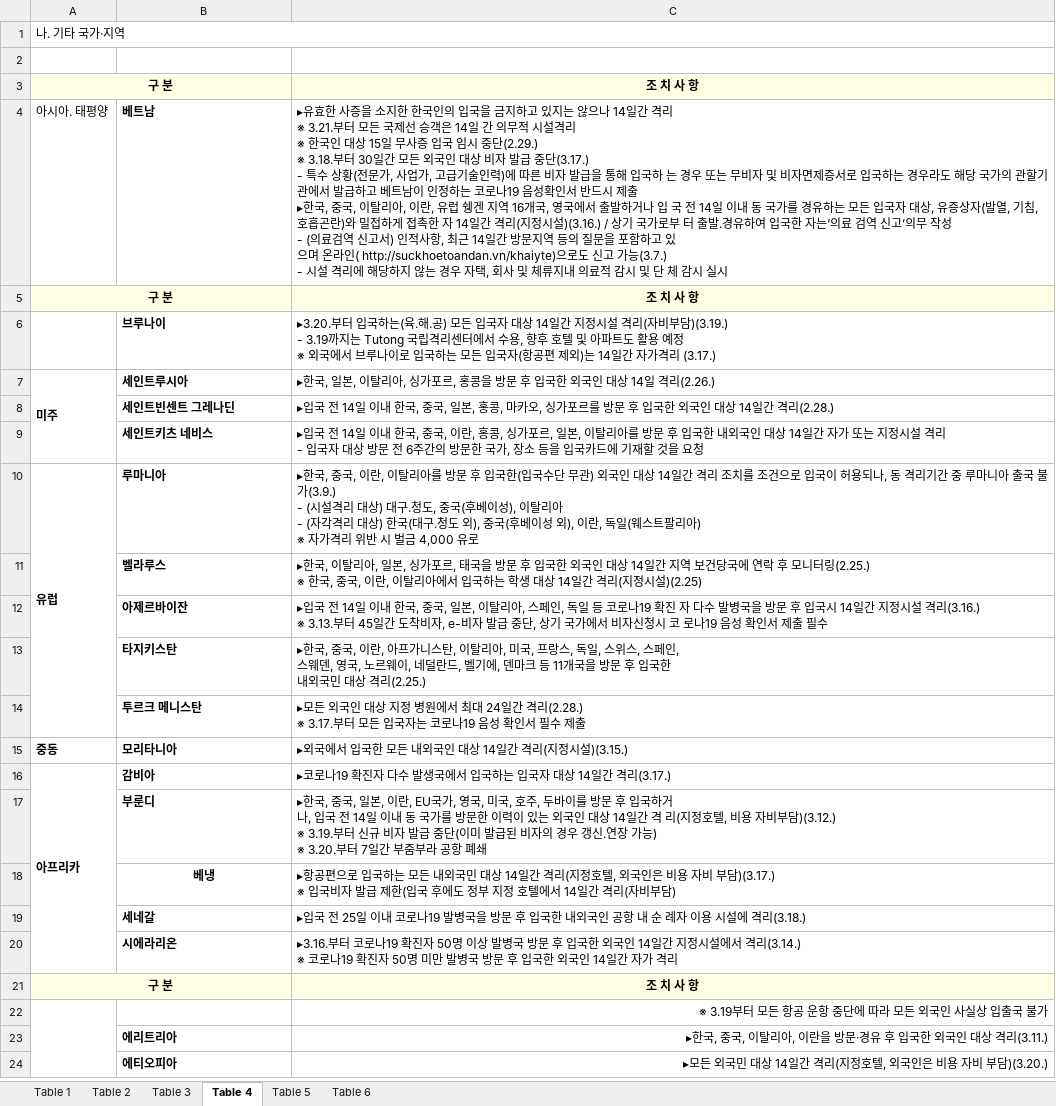
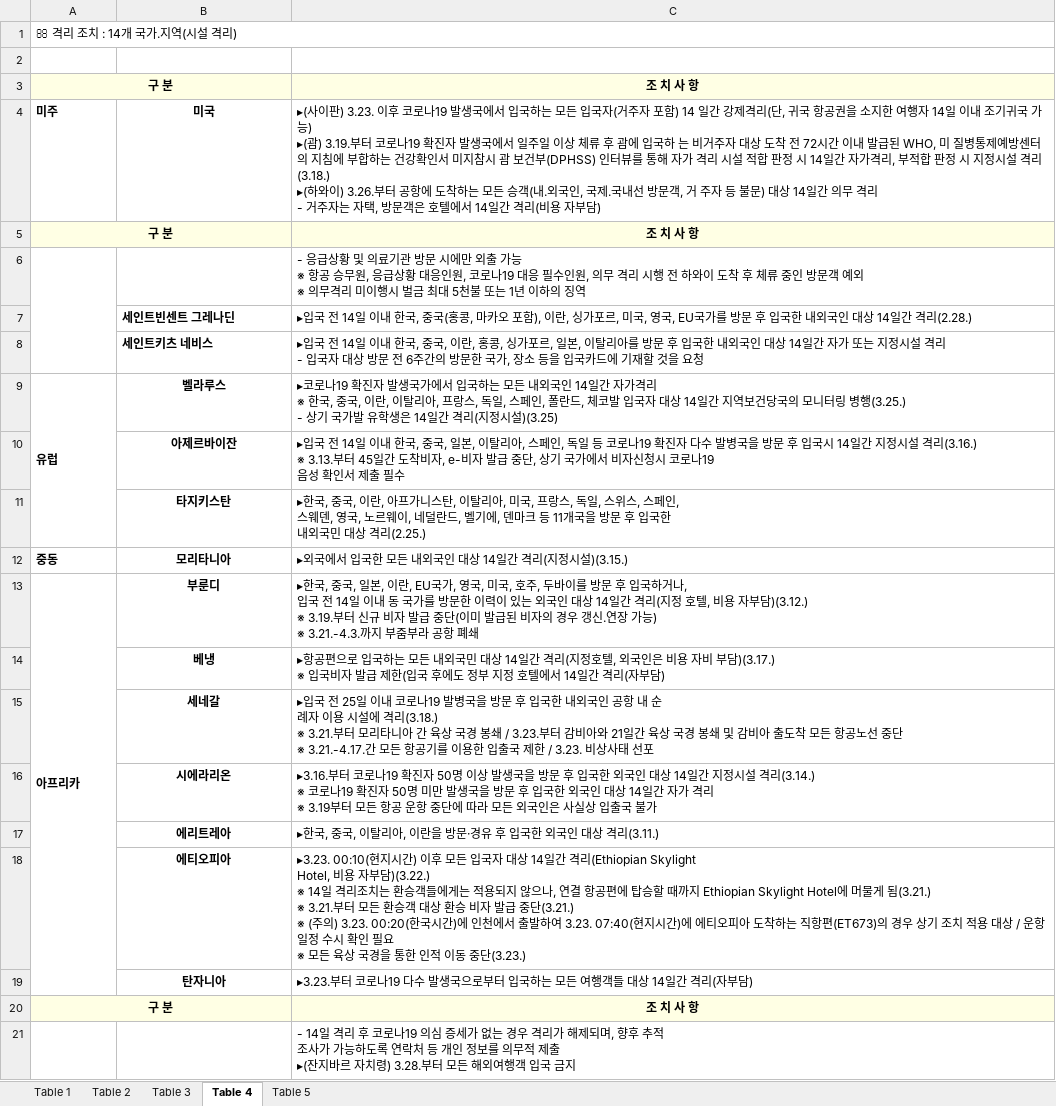
Before and after one commit to forbid403/coronascan, an Excel workbook: working/test.xlsx, sheet Table 4, drawn as a sheet; values as stored, in another font and other column widths than the file's, no borders; charts and pictures not drawn; removed rows and columns are numbered as before the commit, all else as after; ↵ is a line break in a cell; the diff names each change by its address in the sheet, - before the commit and + after, or states it on an @@ line.

```diff
--- a/working/test.xlsx (sheet Table 4)
+++ b/working/test.xlsx (sheet Table 4)
-sheet tab: Table 6
-A1: 나. 기타 국가‧지역
+A1:  격리 조치 : 14개 국가․지역(시설 격리)
-row 4: 아시아․ 태평양 | 베트남 | ▸유효한 사증을 소지한 한국인의 입국을 금지하고 있지는 않으나 14일간 격리 ↵ ※ 3.21.부터 모든 국제선 승객은 14일 간 의무적 시설격리 ↵ ※ 한국인 대상 15일 무사증 입국 임시 중단(2.29.) ↵ ※ 3.18.부터 30일간 모든 외국인 대상 비자 발급 중단(3.17.) ↵ - 특수 상황(전문가, 사업가, 고급기술인력)에 따른 비자 발급을 통해 입국하 는 경우 또는 무비자 및 비자면제증서로 입국하는 경우라도 해당 국가의 관할기관에서 발급하고 베트남이 인정하는 코로나19 음성확인서 반드시 제출 ↵ ▸한국, 중국, 이탈리아, 이란, 유럽 쉥겐 지역 16개국, 영국에서 출발하거나 입 국 전 14일 이내 동 국가를 경유하는 모든 입국자 대상, 유증상자(발열, 기침, 호흡곤란)와 밀접하게 접촉한 자 14일간 격리(지정시설)(3.16.) / 상기 국가로부 터 출발․경유하여 입국한 자는‘의료 검역 신고’의무 작성 ↵ - (의료검역 신고서) 인적사항, 최근 14일간 방문지역 등의 질문을 포함하고 있 ↵ 으며 온라인( http://suckhoetoandan.vn/khaiyte)으로도 신고 가능(3.7.) ↵ - 시설 격리에 해당하지 않는 경우 자택, 회사 및 체류지내 의료적 감시 및 단 체 감시 실시
+row 4: 미주 | 미국 | ▸(사이판) 3.23. 이후 코로나19 발생국에서 입국하는 모든 입국자(거주자 포함) 14 일간 강제격리(단, 귀국 항공권을 소지한 여행자 14일 이내 조기귀국 가능) ↵ ▸(괌) 3.19.부터 코로나19 확진자 발생국에서 일주일 이상 체류 후 괌에 입국하 는 비거주자 대상 도착 전 72시간 이내 발급된 WHO, 미 질병통제예방센터의 지침에 부합하는 건강확인서 미지참시 괌 보건부(DPHSS) 인터뷰를 통해 자가 격리 시설 적합 판정 시 14일간 자가격리, 부적합 판정 시 지정시설 격리 (3.18.) ↵ ▸(하와이) 3.26.부터 공항에 도착하는 모든 승객(내․외국인, 국제․국내선 방문객, 거 주자 등 불문) 대상 14일간 의무 격리 ↵ - 거주자는 자택, 방문객은 호텔에서 14일간 격리(비용 자부담)
-row 6:  | 브루나이 | ▸3.20.부터 입국하는(육․해․공) 모든 입국자 대상 14일간 지정시설 격리(자비부담)(3.19.) ↵ - 3.19까지는 Tutong 국립격리센터에서 수용, 향후 호텔 및 아파트도 활용 예정 ↵ ※ 외국에서 브루나이로 입국하는 모든 입국자(항공편 제외)는 14일간 자가격리 (3.17.)
-row 7: 미주 | 세인트루시아 | ▸한국, 일본, 이탈리아, 싱가포르, 홍콩을 방문 후 입국한 외국인 대상 14일 격리(2.26.)
+row 6:  |  | - 응급상황 및 의료기관 방문 시에만 외출 가능 ↵ ※ 항공 승무원, 응급상황 대응인원, 코로나19 대응 필수인원, 의무 격리 시행 전 하와이 도착 후 체류 중인 방문객 예외 ↵ ※ 의무격리 미이행시 벌금 최대 5천불 또는 1년 이하의 징역
-C7: …국, 중국, 일본, 홍콩, 마카오, 싱가포르를 방문 후 입국한 외국인…
+C7: …국, 중국(홍콩, 마카오 포함), 이란, 싱가포르, 미국, 영국, EU국가를 방문 후 입국한 내외국인…
-B9: 루마니아
+B9: 벨라루스
-B9 alignment: left
+B9 alignment: center
-C9: ▸한국, 중국, 이란, 이탈리아를 방문 후 입국한(입국수단 무관) 외국인 대상 14일간 격리 조치를 조건으로 입국이 허용되나, 동 격리기간 중 루마니아 출국 불가(3.9.) ↵ - (시설격리 대상) 대구․청도, 중국(후베이성), 이탈리아 ↵ - (자각격리 대상) 한국(대구․청도 외), 중국(후베이성 외), 이란, 독일(웨스트팔리아) ↵ ※ 자가격리 위반 시 벌금 4,000 유로
+C9: ▸코로나19 확진자 발생국가에서 입국하는 모든 내외국인 14일간 자가격리 ↵ ※ 한국, 중국, 이란, 이탈리아, 프랑스, 독일, 스페인, 폴란드, 체코발 입국자 대상 14일간 지역보건당국의 모니터링 병행(3.25.) ↵ - 상기 국가발 유학생은 14일간 격리(지정시설)(3.25)
-row 11:  | 벨라루스 | ▸한국, 이탈리아, 일본, 싱가포르, 태국을 방문 후 입국한 외국인 대상 14일간 지역 보건당국에 연락 후 모니터링(2.25.) ↵ ※ 한국, 중국, 이란, 이탈리아에서 입국하는 학생 대상 14일간 격리(지정시설)(2.25)
-B10:B11 alignment: left
+B10:B11 alignment: center
-C10: …나19 확진 자 다수 발병국을 방문 후 입국시 14일간 지정시설 격리(3.16.) ↵ ※ 3.13.부터 45일간 도착비자, e-비자 발급 중단, 상기 국가에서 비자신청시 코 로나19 음…
+C10: …나19 확진자 다수 발병국을 방문 후 입국시 14일간 지정시설 격리(3.16.) ↵ ※ 3.13.부터 45일간 도착비자, e-비자 발급 중단, 상기 국가에서 비자신청시 코로나19 ↵ 음…
-row 14:  | 투르크 메니스탄 | ▸모든 외국인 대상 지정 병원에서 최대 24일간 격리(2.28.) ↵ ※ 3.17.부터 모든 입국자는 코로나19 음성 확인서 필수 제출
-B12 alignment: left
+B12 alignment: center
-row 16: 아프리카 | 감비아 | ▸코로나19 확진자 다수 발생국에서 입국하는 입국자 대상 14일간 격리(3.17.)
-A13: (empty)
+A13: 아프리카
+A13:A19 merged
-B13 alignment: left
+B13 alignment: center
-C13: …입국하거 ↵ 나, 입국 전 14일 이내 동 국가를 방문한 이력이 있는 외국인 대상 14일간 격 리(지정호텔, 비용 자비부담)(3.12.) ↵ ※ 3.19.부터 신규 비자 발급 중단(이미 발급된 비자의 경우 갱신․연장 가능) ↵ ※ 3.20.부터 7일간 부줌부…
+C13: …입국하거나, ↵ 입국 전 14일 이내 동 국가를 방문한 이력이 있는 외국인 대상 14일간 격리(지정 호텔, 비용 자부담)(3.12.) ↵ ※ 3.19.부터 신규 비자 발급 중단(이미 발급된 비자의 경우 갱신․연장 가능) ↵ ※ 3.21.-4.3.까지 부줌부…
-C14: …격리(자비부담)
+C14: …격리(자부담)
-B15:B16 alignment: left
+B15:B16 alignment: center
-C15: …격리(3.18.)
+C15: …격리(3.18.) ↵ ※ 3.21.부터 모리타니아 간 육상 국경 봉쇄 / 3.23.부터 감비아와 21일간 육상 국경 봉쇄 및 감비아 출도착 모든 항공노선 중단 ↵ ※ 3.21.-4.17.간 모든 항공기를 이용한 입출국 제한 / 3.23. 비상사태 선포
-C16: …이상 발병국 방문 후 입국한 외국인 14일간 지정시설에서 격리(3.14.) ↵ ※ 코로나19 확진자 50명 미만 발병국 방문 후 입국한 외국인 14일간 자가 격리
+C16: …이상 발생국을 방문 후 입국한 외국인 대상 14일간 지정시설 격리(3.14.) ↵ ※ 코로나19 확진자 50명 미만 발생국을 방문 후 입국한 외국인 대상 14일간 자가 격리 ↵ ※ 3.19부터 모든 항공 운항 중단에 따라 모든 외국인은 사실상 입출국 불가
+row 17:  | 에리트레아 | ▸한국, 중국, 이탈리아, 이란을 방문‧경유 후 입국한 외국인 대상 격리(3.11.)
+row 18:  | 에티오피아 | ▸3.23. 00:10(현지시간) 이후 모든 입국자 대상 14일간 격리(Ethiopian Skylight ↵ Hotel, 비용 자부담)(3.22.) ↵ ※ 14일 격리조치는 환승객들에게는 적용되지 않으나, 연결 항공편에 탑승할 때까지 Ethiopian Skylight Hotel에 머물게 됨(3.21.) ↵ ※ 3.21.부터 모든 환승객 대상 환승 비자 발급 중단(3.21.) ↵ ※ (주의) 3.23. 00:20(한국시간)에 인천에서 출발하여 3.23. 07:40(현지시간)에 에티오피아 도착하는 직항편(ET673)의 경우 상기 조치 적용 대상 / 운항 일정 수시 확인 필요 ↵ ※ 모든 육상 국경을 통한 인적 이동 중단(3.23.)
+row 19:  | 탄자니아 | ▸3.23.부터 코로나19 다수 발생국으로부터 입국하는 모든 여행객들 대상 14일간 격리(자부담)
-A22:A24 merged
-C21: ※ 3.19부터 모든 항공 운항 중단에 따라 모든 외국인 사실상 입출국 불가
+C21: - 14일 격리 후 코로나19 의심 증세가 없는 경우 격리가 해제되며, 향후 추적 ↵ 조사가 가능하도록 연락처 등 개인 정보를 의무적 제출 ↵ ▸(잔지바르 자치령) 3.28.부터 모든 해외여행객 입국 금지
-C21 alignment: right
+C21 alignment: left
-row 23:  | 에리트리아 | ▸한국, 중국, 이탈리아, 이란을 방문‧경유 후 입국한 외국인 대상 격리(3.11.)
-row 24:  | 에티오피아 | ▸모든 외국민 대상 14일간 격리(지정호텔, 외국인은 비용 자비 부담)(3.20.)
```
Also changed, not shown: sheet Table 1, sheet Table 5, sheet Table 3, sheet Table 2, charts or pictures, working/ISO국가코드.xlsx, 4 other files.
